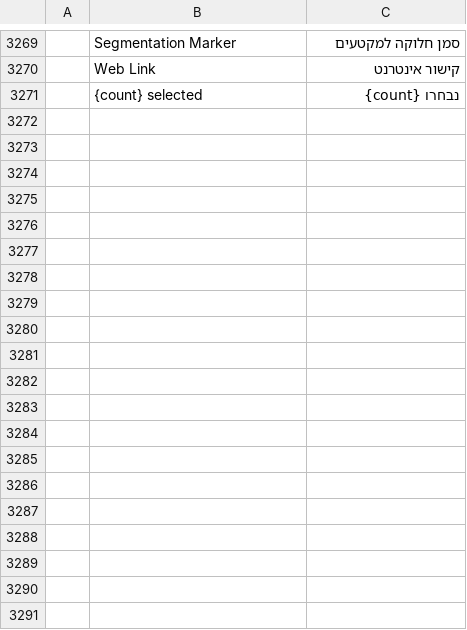
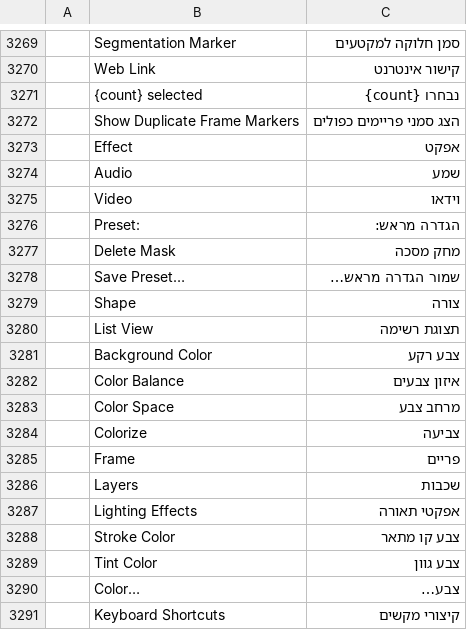
Before and after one commit to storytold/filmcraft, a TSV file: crates/ui-egui/src/i18n/he.tsv, drawn as a sheet; only a part is shown, gaps mark what is left out; the diff covers the shown part only; the diff names each change by its address in the sheet, - before the commit and + after, or states it on an @@ line.

```diff
--- a/crates/ui-egui/src/i18n/he.tsv
+++ b/crates/ui-egui/src/i18n/he.tsv
+row 3272:  | Show Duplicate Frame Markers | הצג סמני פריימים כפולים
+row 3273:  | Effect | אפקט
+row 3274:  | Audio | שמע
+row 3275:  | Video | וידאו
+row 3276:  | Preset: | הגדרה מראש:
+row 3277:  | Delete Mask | מחק מסכה
+row 3278:  | Save Preset… | שמור הגדרה מראש…
+row 3279:  | Shape | צורה
+row 3280:  | List View | תצוגת רשימה
+row 3281:  | Background Color | צבע רקע
+row 3282:  | Color Balance | איזון צבעים
+row 3283:  | Color Space | מרחב צבע
+row 3284:  | Colorize | צביעה
+row 3285:  | Frame | פריים
+row 3286:  | Layers | שכבות
+row 3287:  | Lighting Effects | אפקטי תאורה
+row 3288:  | Stroke Color | צבע קו מתאר
+row 3289:  | Tint Color | צבע גוון
+row 3290:  | Color… | צבע…
+row 3291:  | Keyboard Shortcuts | קיצורי מקשים
```
Also changed, not shown: 15 added rows elsewhere in this file.
